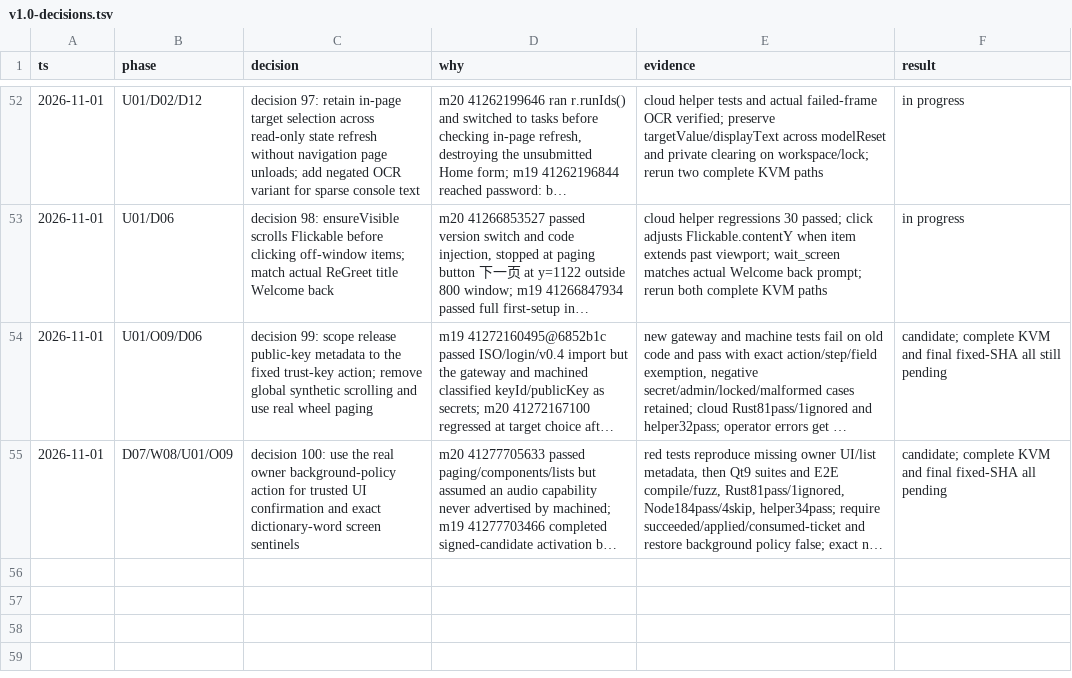
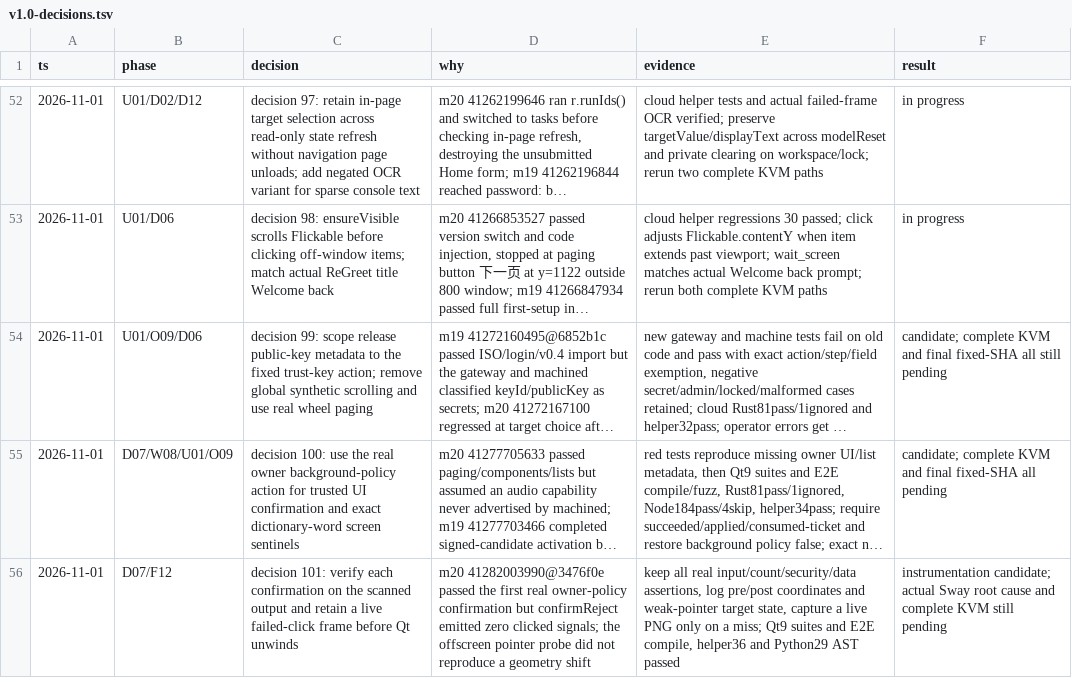
Before and after one commit to cszf1/agentos, a TSV file: docs/v1.0-decisions.tsv, drawn as a sheet; only a part is shown, gaps mark what is left out; long unchanged cells end in …; the diff names each change by its address in the sheet, - before the commit and + after, or states it on an @@ line.

Commit message:
test: capture live missed clicks and verify confirmation scanout [skip ci]

```diff
--- a/docs/v1.0-decisions.tsv
+++ b/docs/v1.0-decisions.tsv
+row 56: 2026-11-01 | D07/F12 | decision 101: verify each confirmation on the scanned output and retain a live failed-click frame before Qt unwinds | m20 41282003990@3476f0e passed the first real owner-policy confirmation but confirmReject emitted zero clicked signals; the offscreen pointer probe did not reproduce a geometry shift | keep all real input/count/security/data assertions, log pre/post coordinates and weak-pointer target state, capture a live PNG only on a miss; Qt9 suites and E2E compile, helper36 and Python29 AST passed | instrumentation candidate; actual Sway root cause and complete KVM still pending
```
Also changed, not shown: 9 other files.
